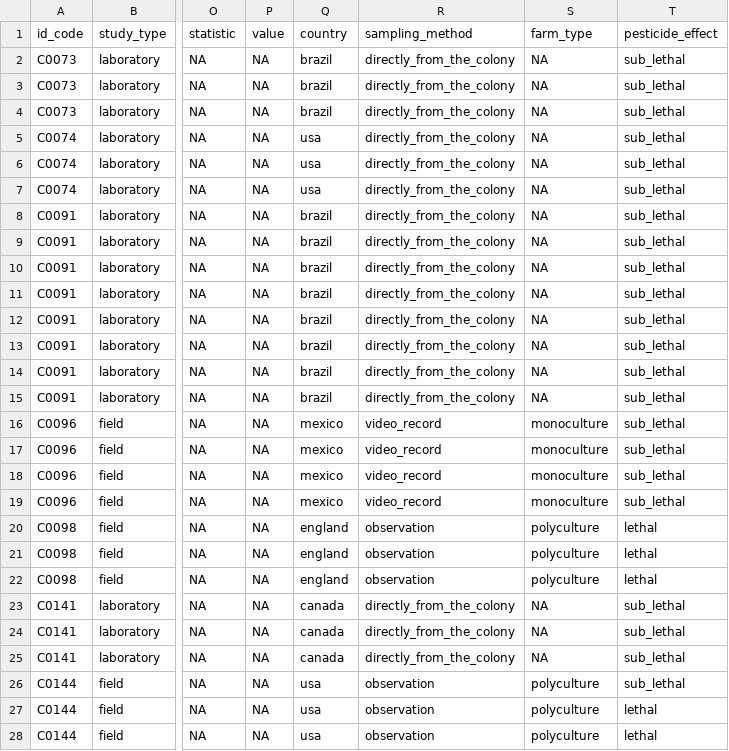
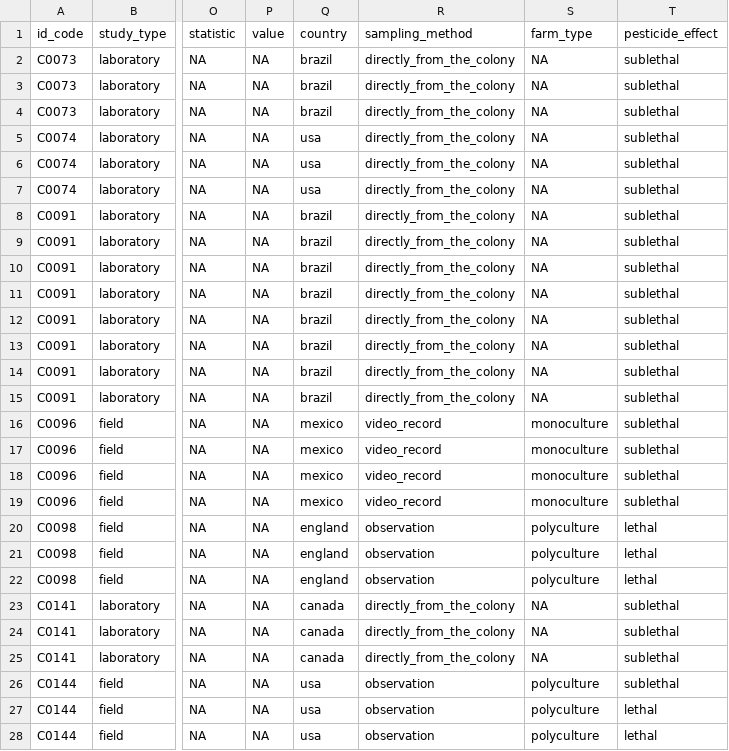
Before and after one commit to CKita/Bees, a CSV file: Lethal and Sublethal/Data/let_sublet.csv, drawn as a sheet; only a part is shown, gaps mark what is left out; the diff covers the shown part only; the diff names each change by its address in the sheet, - before the commit and + after, or states it on an @@ line.

Commit message:
Update let_sublet.csv

```diff
--- a/Lethal and Sublethal/Data/let_sublet.csv
+++ b/Lethal and Sublethal/Data/let_sublet.csv
-T2:T19 (pesticide_effect): sub_lethal
+T2:T19 (pesticide_effect): sublethal
-T23:T26 (pesticide_effect): sub_lethal
+T23:T26 (pesticide_effect): sublethal
```
Also changed, not shown: 19 edited cells elsewhere in this file.
